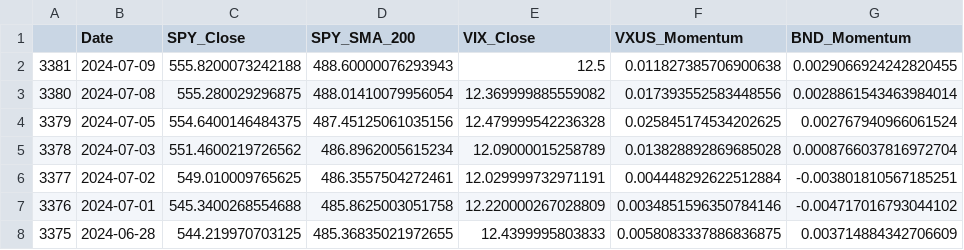
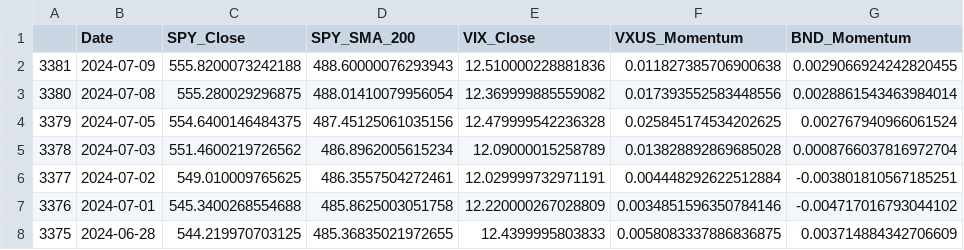
Before and after one commit to rbnyng/trend_alert, a CSV file: last_seven_days.csv, drawn as a sheet; only a part is shown; the diff names each change by its address in the sheet, - before the commit and + after, or states it on an @@ line.

```diff
--- a/last_seven_days.csv
+++ b/last_seven_days.csv
-E2 (VIX_Close): 12.5
+E2 (VIX_Close): 12.510000228881836
```
